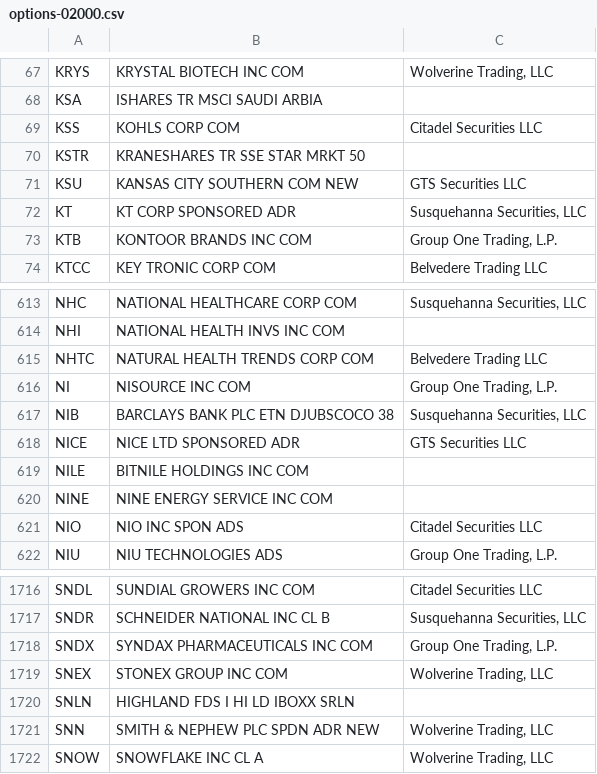
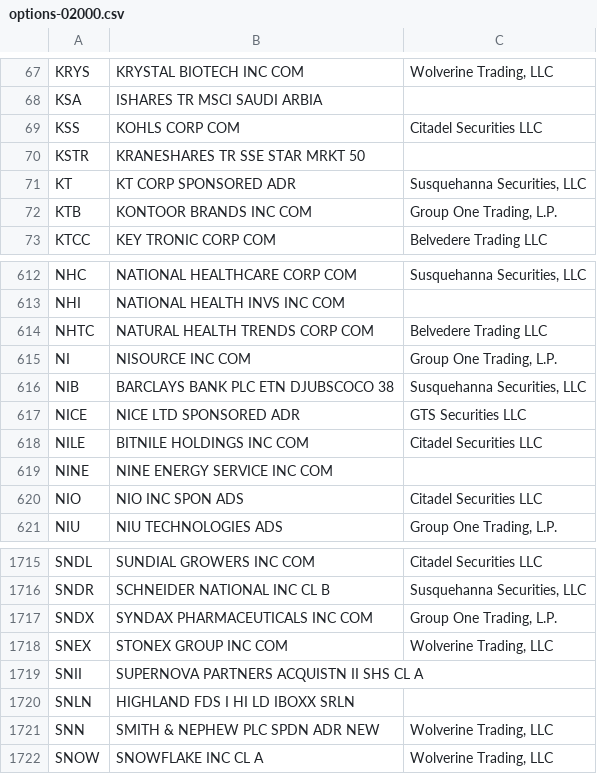
Before and after one commit to haoenhui/usa-optionable-stocks, a CSV file: options-02000.csv, drawn as a sheet; only a part is shown, gaps mark what is left out.

```diff
--- a/options-02000.csv
+++ b/options-02000.csv
@@ -70,3 +70,2 @@ KSS,KOHLS CORP COM,Citadel Securities LLC
 KSTR,KRANESHARES TR SSE STAR MRKT 50,
-KSU,KANSAS CITY SOUTHERN COM NEW,GTS Securities LLC
 KT,KT CORP SPONSORED ADR,"Susquehanna Securities, LLC"
@@ -618,3 +617,3 @@ NIB,BARCLAYS BANK PLC ETN DJUBSCOCO 38,"Susquehanna Securities, LLC"
 NICE,NICE LTD SPONSORED ADR,GTS Securities LLC
-NILE,BITNILE HOLDINGS INC COM,
+NILE,BITNILE HOLDINGS INC COM,Citadel Securities LLC
 NINE,NINE ENERGY SERVICE INC COM,
@@ -1719,2 +1718,3 @@ SNDX,SYNDAX PHARMACEUTICALS INC COM,"Group One Trading, L.P."
 SNEX,STONEX GROUP INC COM,"Wolverine Trading, LLC"
+SNII,SUPERNOVA PARTNERS ACQUISTN II SHS CL A,
 SNLN,HIGHLAND FDS I HI LD IBOXX SRLN,
```
Also changed, not shown: options-00000.csv, weekly-options-00000.csv.
